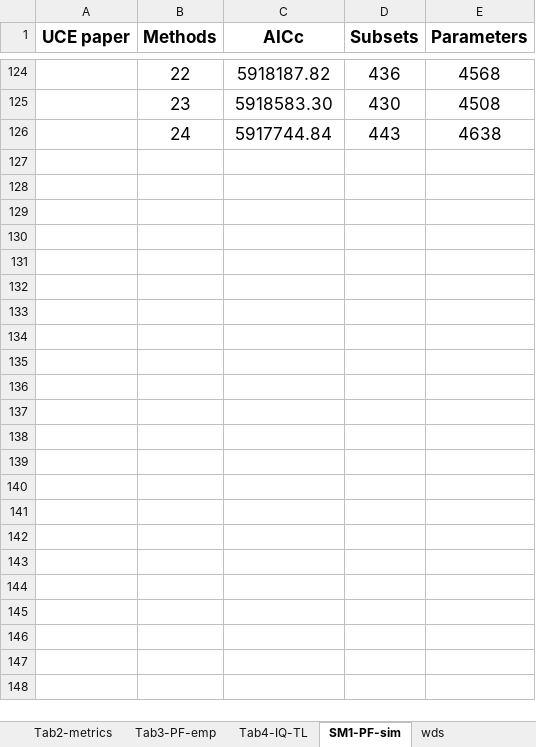
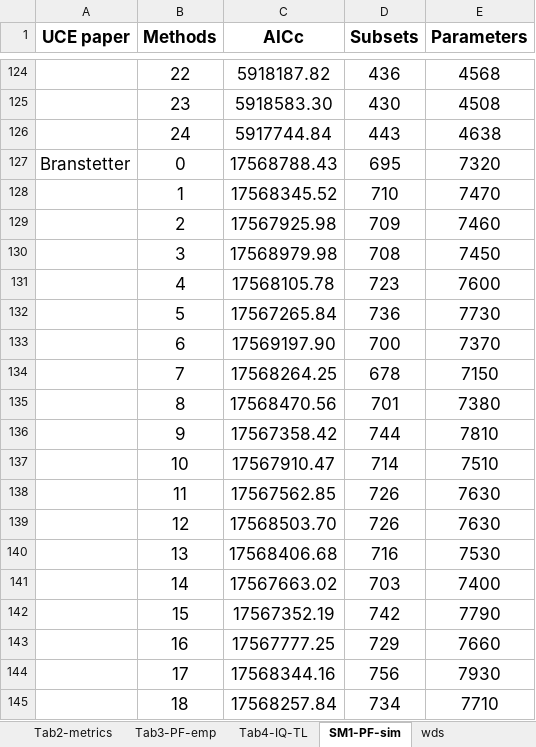
Before and after one commit to Tagliacollo/PartitionUCE, an Excel workbook: Tables-Figures/Tables/Tables.xlsx, sheet SM1-PF-sim, drawn as a sheet; only a part is shown, gaps mark what is left out; values as stored, in another font and other column widths than the file's, no borders; the diff covers the shown part only; the diff names each change by its address in the sheet, - before the commit and + after, or states it on an @@ line.

Commit message:
updated tables
added AIC values  for Branstetter_2017

```diff
--- a/Tables-Figures/Tables/Tables.xlsx (sheet SM1-PF-sim)
+++ b/Tables-Figures/Tables/Tables.xlsx (sheet SM1-PF-sim)
+row 127: Branstetter | 0 | 17568788.43 | 695 | 7320
+row 128:  | 1 | 17568345.52 | 710 | 7470
+row 129:  | 2 | 17567925.98 | 709 | 7460
+row 130:  | 3 | 17568979.98 | 708 | 7450
+row 131:  | 4 | 17568105.78 | 723 | 7600
+row 132:  | 5 | 17567265.84 | 736 | 7730
+row 133:  | 6 | 17569197.90 | 700 | 7370
+row 134:  | 7 | 17568264.25 | 678 | 7150
+row 135:  | 8 | 17568470.56 | 701 | 7380
+row 136:  | 9 | 17567358.42 | 744 | 7810
+row 137:  | 10 | 17567910.47 | 714 | 7510
+row 138:  | 11 | 17567562.85 | 726 | 7630
+row 139:  | 12 | 17568503.70 | 726 | 7630
+row 140:  | 13 | 17568406.68 | 716 | 7530
+row 141:  | 14 | 17567663.02 | 703 | 7400
+row 142:  | 15 | 17567352.19 | 742 | 7790
+row 143:  | 16 | 17567777.25 | 729 | 7660
+row 144:  | 17 | 17568344.16 | 756 | 7930
+row 145:  | 18 | 17568257.84 | 734 | 7710
```
Also changed, not shown: 31 added rows elsewhere in this sheet, sheet Tab3-PF-emp, sheet wds, sheet Tab1-datasets, sheet Tab2-metrics, 4 other files.
